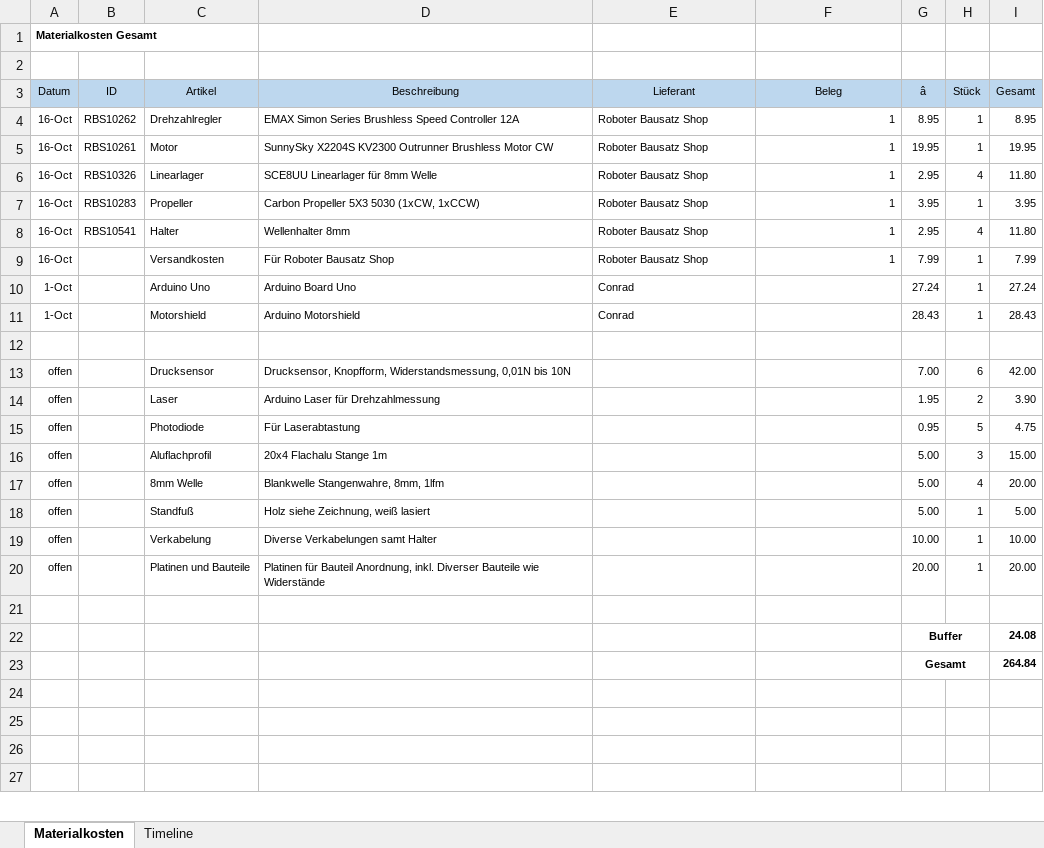
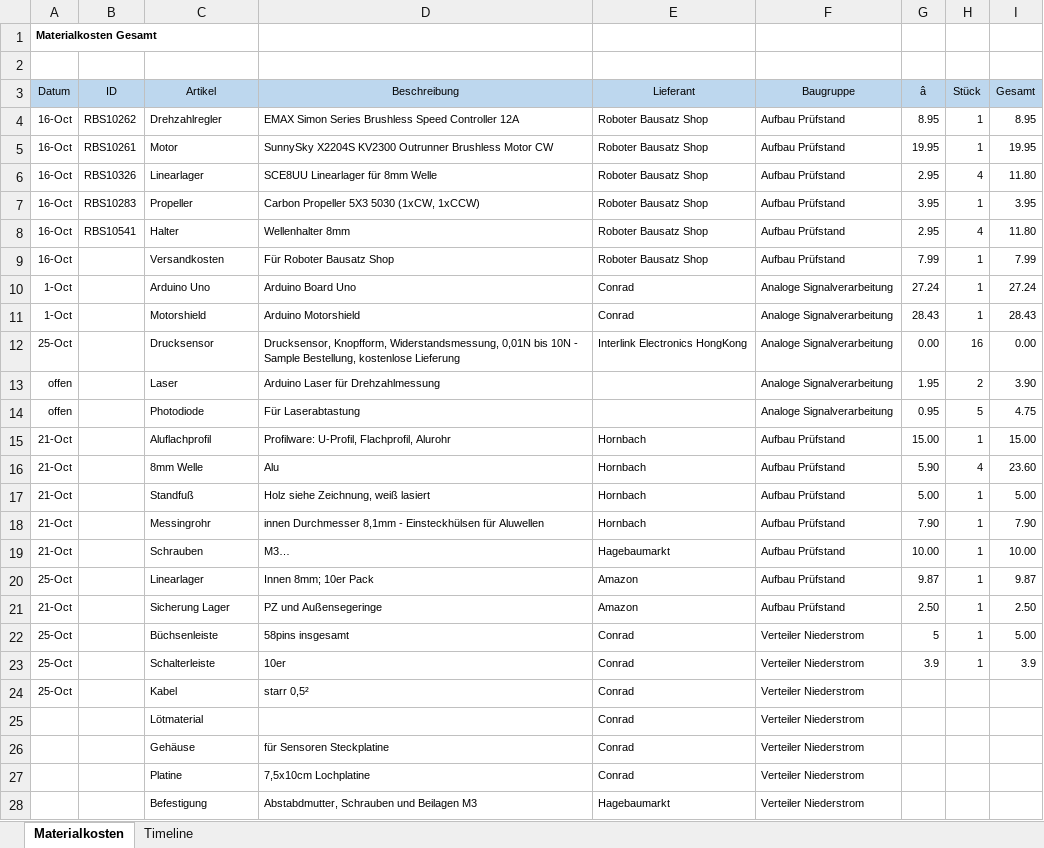
Before and after one commit to TheElk205/RotorTestingBench, an Excel workbook: documentation/Material_Timeline.xlsx, sheet Materialkosten, drawn as a sheet; only a part is shown; the shorter side is filled out with more unchanged rows; values as stored, in another font and other column widths than the file's, no borders; removed rows and columns are numbered as before the commit, all else as after; the diff covers the shown part only; the diff names each change by its address in the sheet, - before the commit and + after, or states it on an @@ line.

Commit message:
adds to materiallist

```diff
--- a/documentation/Material_Timeline.xlsx (sheet Materialkosten)
+++ b/documentation/Material_Timeline.xlsx (sheet Materialkosten)
-F3: Beleg
+F3: Baugruppe
-F4:F9 (Baugruppe): 1
+F4:F9 (Baugruppe): Aufbau Prüfstand
-F10:F11 (Baugruppe): (empty)
+F10:F11 (Baugruppe): Analoge Signalverarbeitung
-row 12: (empty)
+row 12: 25-Oct |  | Drucksensor | Drucksensor, Knopfform, Widerstandsmessung, 0,01N bis 10N - Sample Bestellung, kostenlose Lieferung | Interlink Electronics HongKong | Analoge Signalverarbeitung | 0.00 | 16 | 0.00
-row 13: offen |  | Drucksensor | Drucksensor, Knopfform, Widerstandsmessung, 0,01N bis 10N |  |  | 7.00 | 6 | 42.00
-F13:F14 (Baugruppe): (empty)
+F13:F14 (Baugruppe): Analoge Signalverarbeitung
-row 16: offen |  | Aluflachprofil | 20x4 Flachalu Stange 1m |  |  | 5.00 | 3 | 15.00
-row 17: offen |  | 8mm Welle | Blankwelle Stangenwahre, 8mm, 1lfm |  |  | 5.00 | 4 | 20.00
+row 15: 21-Oct |  | Aluflachprofil | Profilware: U-Profil, Flachprofil, Alurohr | Hornbach | Aufbau Prüfstand | 15.00 | 1 | 15.00
+row 16: 21-Oct |  | 8mm Welle | Alu | Hornbach | Aufbau Prüfstand | 5.90 | 4 | 23.60
-A17 (Datum): offen
+A17 (Datum): 21-Oct
-E17 (Lieferant): (empty)
+E17 (Lieferant): Hornbach
-F17 (Baugruppe): (empty)
+F17 (Baugruppe): Aufbau Prüfstand
-row 19: offen |  | Verkabelung | Diverse Verkabelungen samt Halter |  |  | 10.00 | 1 | 10.00
-row 20: offen |  | Platinen und Bauteile | Platinen für Bauteil Anordnung, inkl. Diverser Bauteile wie Widerstände |  |  | 20.00 | 1 | 20.00
-row 18: (empty)
+row 18: 21-Oct |  | Messingrohr | innen Durchmesser 8,1mm - Einsteckhülsen für Aluwellen | Hornbach | Aufbau Prüfstand | 7.90 | 1 | 7.90
-row 22:  |  |  |  |  |  | Buffer |  | 24.08
-row 23:  |  |  |  |  |  | Gesamt |  | 264.84
+row 19: 21-Oct |  | Schrauben | M3… | Hagebaumarkt | Aufbau Prüfstand | 10.00 | 1 | 10.00
+row 20: 25-Oct |  | Linearlager | Innen 8mm; 10er Pack | Amazon | Aufbau Prüfstand | 9.87 | 1 | 9.87
+row 21: 21-Oct |  | Sicherung Lager | PZ und Außensegeringe | Amazon | Aufbau Prüfstand | 2.50 | 1 | 2.50
+row 22: 25-Oct |  | Büchsenleiste | 58pins insgesamt | Conrad | Verteiler Niederstrom | 5 | 1 | 5.00
+row 23: 25-Oct |  | Schalterleiste | 10er | Conrad | Verteiler Niederstrom | 3.9 | 1 | 3.9
+row 24: 25-Oct |  | Kabel | starr 0,5² | Conrad | Verteiler Niederstrom
+row 25:  |  | Lötmaterial |  | Conrad | Verteiler Niederstrom
+row 26:  |  | Gehäuse | für Sensoren Steckplatine | Conrad | Verteiler Niederstrom
+row 27:  |  | Platine | 7,5x10cm Lochplatine | Conrad | Verteiler Niederstrom
+row 28:  |  | Befestigung | Abstabdmutter, Schrauben und Beilagen M3 | Hagebaumarkt | Verteiler Niederstrom
```
Also changed, not shown: 8 added rows, 3 removed rows, 1 moved row, 4 edited cells and merged cells elsewhere in this sheet, formulas that keep their value.
